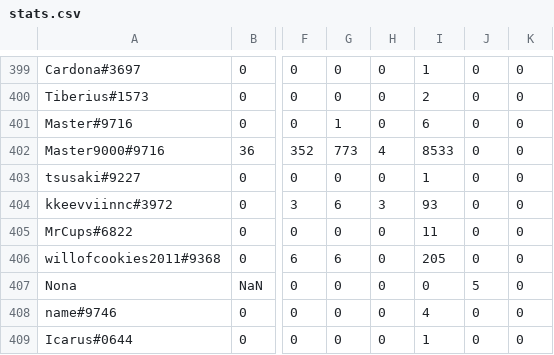
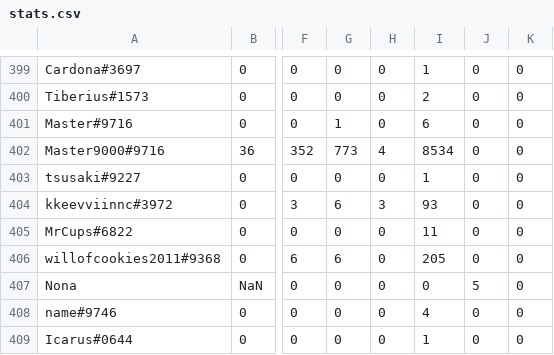
Before and after one commit to DragoniteSpam/SkarmBot, a CSV file: stats.csv, drawn as a sheet; only a part is shown, gaps mark what is left out; the diff names each change by its address in the sheet, - before the commit and + after, or states it on an @@ line.

Commit message:
master did some more shanties and stuff

```diff
--- a/stats.csv
+++ b/stats.csv
-I402: 8533
+I402: 8534
```
